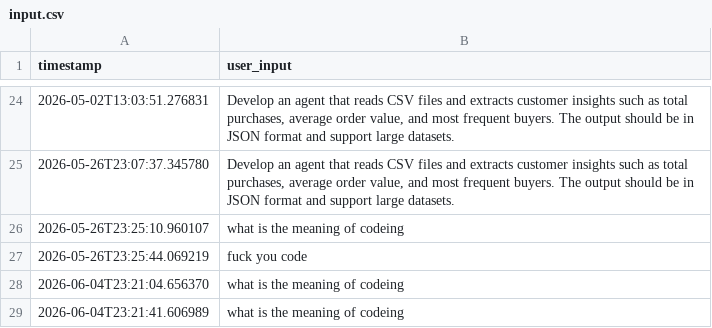
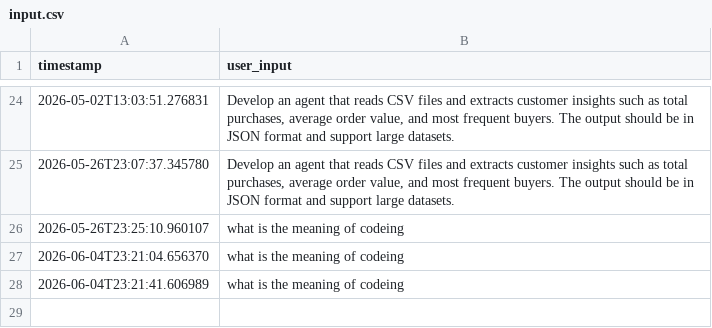
Before and after one commit to vishvashah17/configurable-agent, a CSV file: input.csv, drawn as a sheet; only a part is shown, gaps mark what is left out; the diff names each change by its address in the sheet, - before the commit and + after, or states it on an @@ line.

Commit message:
Update input.csv

```diff
--- a/input.csv
+++ b/input.csv
-row 27: 2026-05-26T23:25:44.069219 | fuck you code
```
